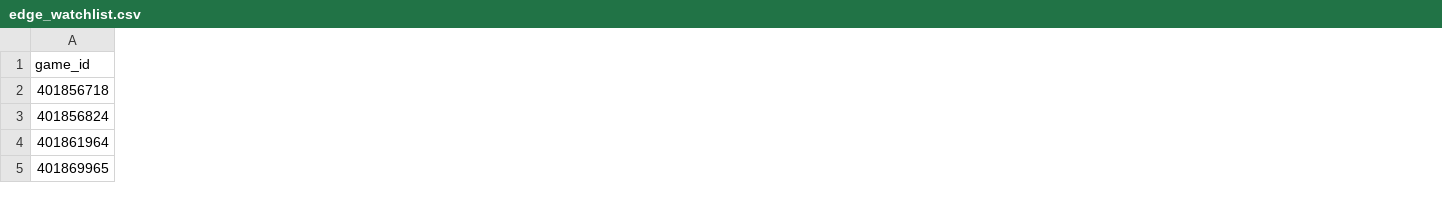
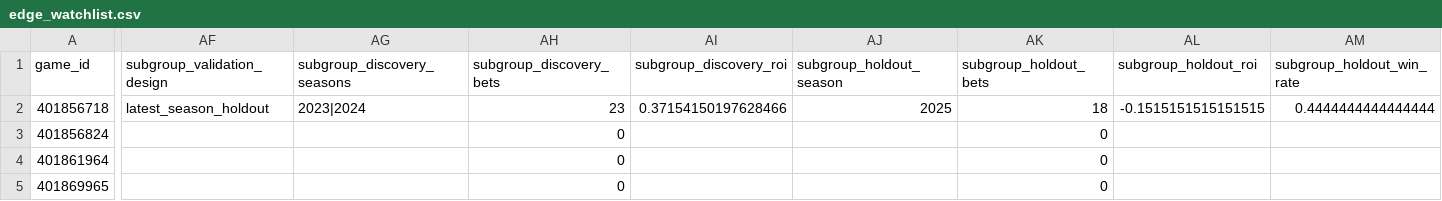
Before and after one commit to konnorharbin-star/harbin-sports-analytics, a CSV file: docs/edge_watchlist.csv, drawn as a sheet; only a part is shown, gaps mark what is left out; the diff covers the shown part only; the diff names each change by its address in the sheet, - before the commit and + after, or states it on an @@ line.

```diff
--- a/docs/edge_watchlist.csv
+++ b/docs/edge_watchlist.csv
+column AF (subgroup_validation_design), row 2: latest_season_holdout
+column AG (subgroup_discovery_seasons), row 2: 2023|2024
+column AH (subgroup_discovery_bets), rows 2-5: 23 | 0 | 0 | 0
+column AI (subgroup_discovery_roi), row 2: 0.37154150197628466
+column AJ (subgroup_holdout_season), row 2: 2025
+column AK (subgroup_holdout_bets), rows 2-5: 18 | 0 | 0 | 0
+column AL (subgroup_holdout_roi), row 2: -0.1515151515151515
+column AM (subgroup_holdout_win_rate), row 2: 0.4444444444444444
```
Also changed, not shown: 1 added column and 97 edited cells elsewhere in this file, docs/edge_candidates.csv, docs/latest.csv, 52 other files.
